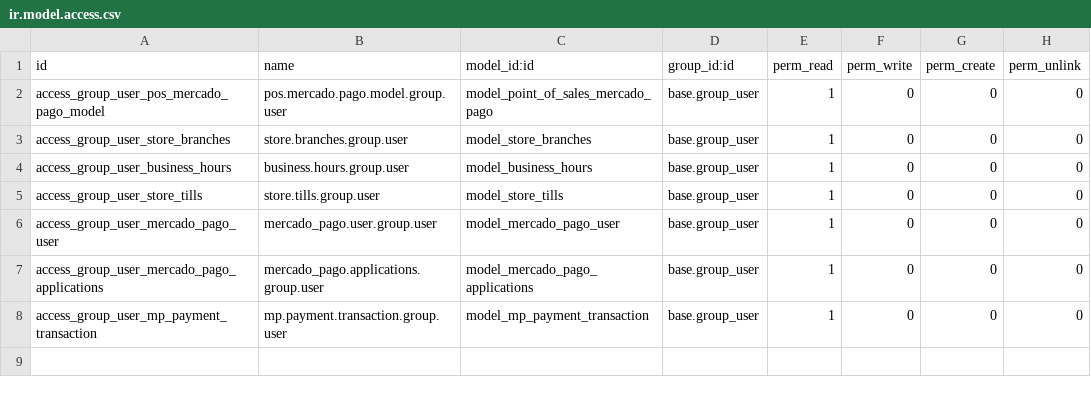
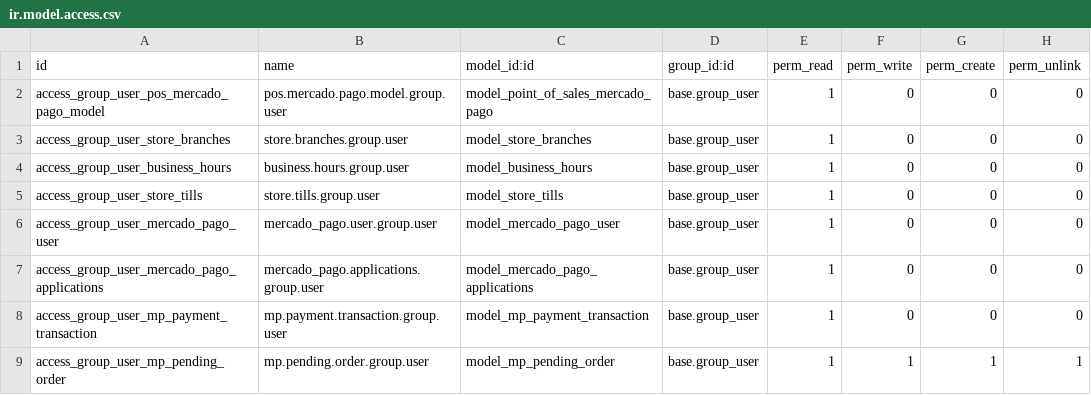
Before and after one commit to primateuy/retail-ecommerce, a CSV file: pos_mercadopago/security/ir.model.access.csv, drawn as a sheet; the diff names each change by its address in the sheet, - before the commit and + after, or states it on an @@ line.

```diff
--- a/pos_mercadopago/security/ir.model.access.csv
+++ b/pos_mercadopago/security/ir.model.access.csv
+row 9: access_group_user_mp_pending_order | mp.pending.order.group.user | model_mp_pending_order | base.group_user | 1 | 1 | 1 | 1
```
Also changed, not shown: pos_mercadopago/security/admin/ir.model.access.csv, 12 other files.
